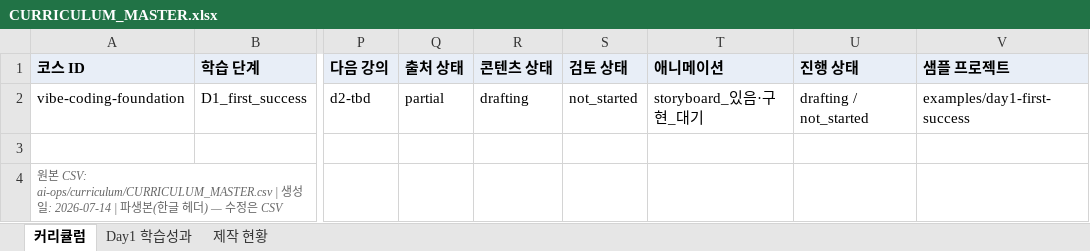
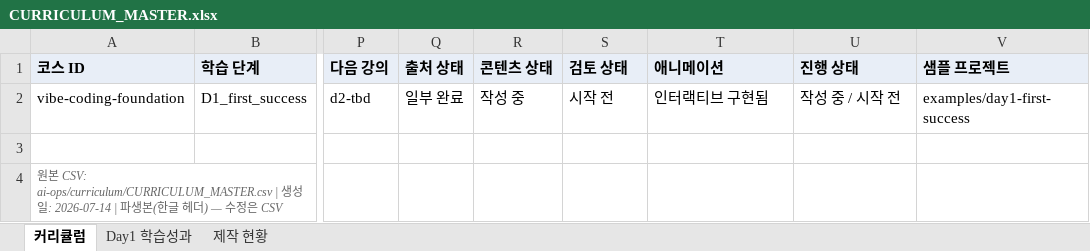
Before and after one commit to ju0o/Vibecoding-Basic-app, an Excel workbook: exports/curriculum/CURRICULUM_MASTER.xlsx, sheet 커리큘럼, drawn as a sheet; only a part is shown, gaps mark what is left out; values as stored, in another font and other column widths than the file's, no borders; the diff names each change by its address in the sheet, - before the commit and + after, or states it on an @@ line.

```diff
--- a/exports/curriculum/CURRICULUM_MASTER.xlsx (sheet 커리큘럼)
+++ b/exports/curriculum/CURRICULUM_MASTER.xlsx (sheet 커리큘럼)
-Q2 (출처 상태): partial
+Q2 (출처 상태): 일부 완료
-R2 (콘텐츠 상태): drafting
+R2 (콘텐츠 상태): 작성 중
-S2 (검토 상태): not_started
+S2 (검토 상태): 시작 전
-T2 (애니메이션): storyboard_있음·구현_대기
+T2 (애니메이션): 인터랙티브 구현됨
-U2 (진행 상태): drafting / not_started
+U2 (진행 상태): 작성 중 / 시작 전
```
Also changed, not shown: sheet 제작 현황, 21 other files.
